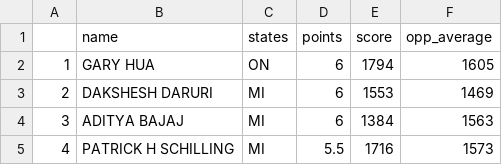
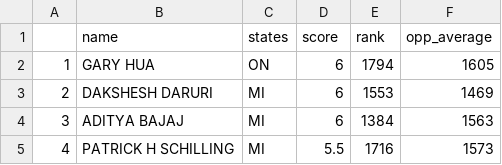
Before and after one commit to Shampjeff/cuny_msds, a CSV file: DATA_607/projects/Project_1/project_1_dataframe.csv, drawn as a sheet; only a part is shown.

Commit message:
project 1 final

```diff
--- a/DATA_607/projects/Project_1/project_1_dataframe.csv
+++ b/DATA_607/projects/Project_1/project_1_dataframe.csv
@@ -1,2 +1,2 @@
-"","name","states","points","score","opp_average"
+"","name","states","score","rank","opp_average"
 "1"," GARY HUA ","  ON",6,1794,1605
```
Also changed, not shown: 3 other files.
